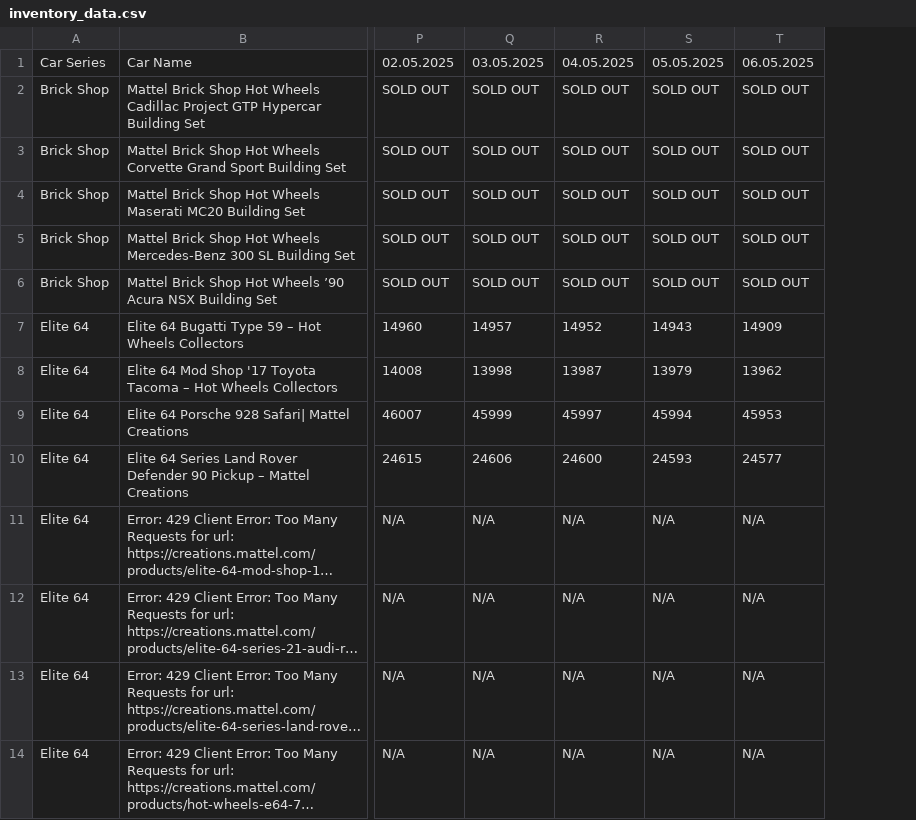
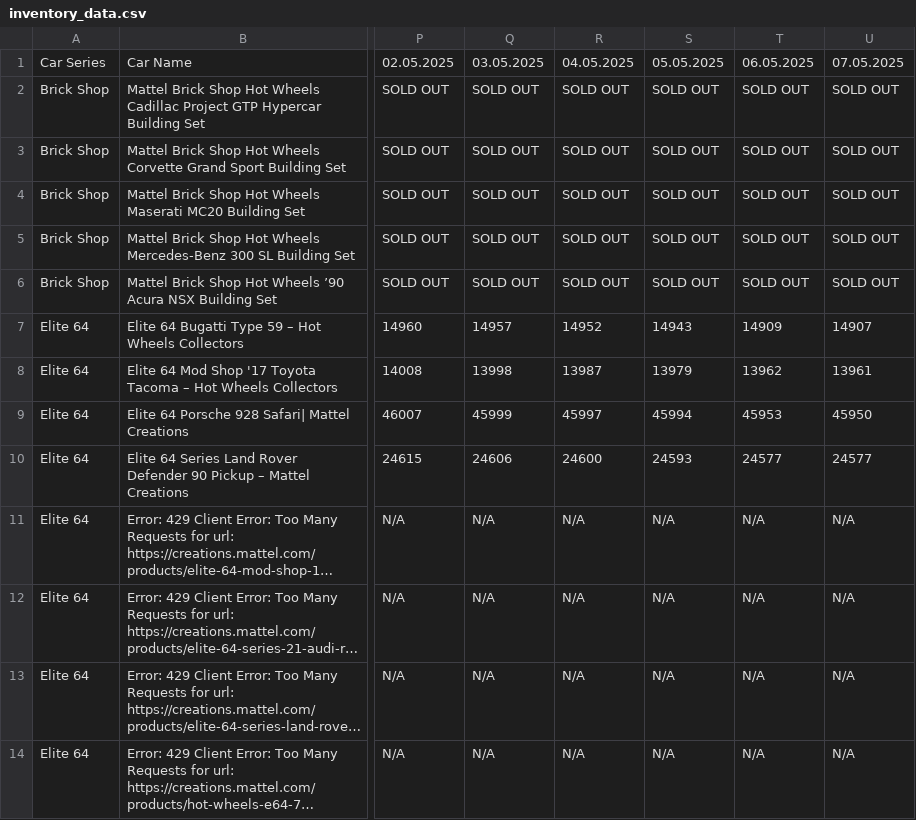
Before and after one commit to shady333/HWinventory, a CSV file: inventory_data.csv, drawn as a sheet; only a part is shown, gaps mark what is left out; long unchanged cells end in …; the diff names each change by its address in the sheet, - before the commit and + after, or states it on an @@ line.

```diff
--- a/inventory_data.csv
+++ b/inventory_data.csv
+column U, rows 1-14: 07.05.2025 | SOLD OUT | SOLD OUT | SOLD OUT | SOLD OUT | SOLD OUT | 14907 | 13961 | 45950 | 24577 | N/A | N/A | N/A | N/A
```
Also changed, not shown: inventory_data_UK.csv, 2 other files.
